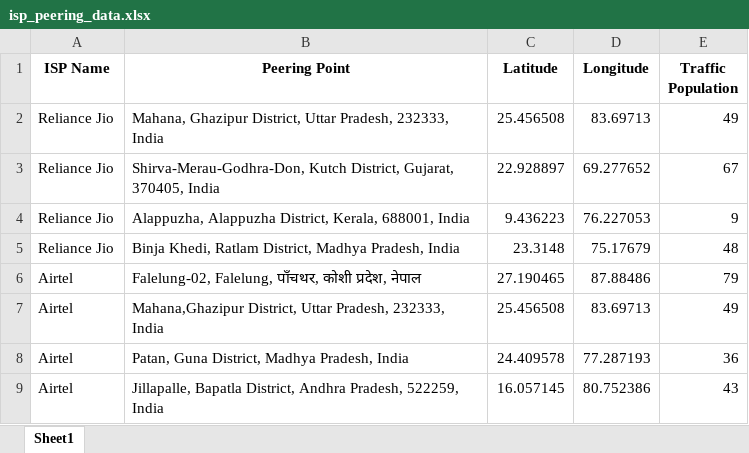
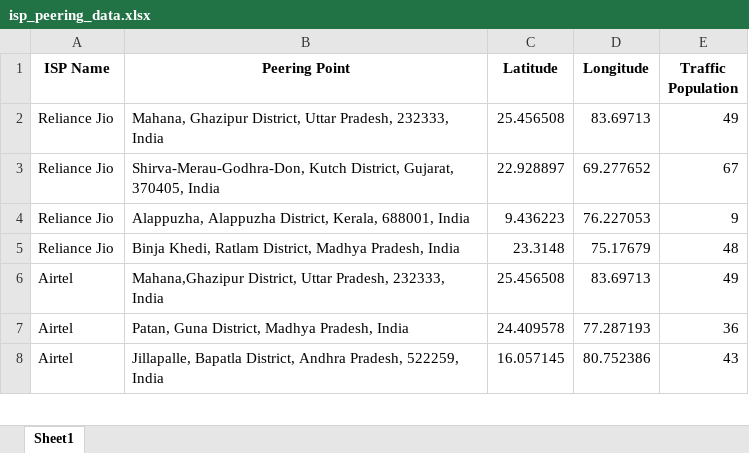
Before and after one commit to adi1999/peering-meta, an Excel workbook: backend/isp_peering_data.xlsx, sheet Sheet1, drawn as a sheet; only a part is shown; values as stored, in another font and other column widths than the file's, no borders; the diff covers the shown part only; the diff names each change by its address in the sheet, - before the commit and + after, or states it on an @@ line.

```diff
--- a/backend/isp_peering_data.xlsx (sheet Sheet1)
+++ b/backend/isp_peering_data.xlsx (sheet Sheet1)
-row 6: Airtel | Falelung-02, Falelung, पाँचथर, कोशी प्रदेश, नेपाल | 27.190465 | 87.88486 | 79
```
Also changed, not shown: 119 removed rows and 21 edited cells elsewhere in this sheet.
